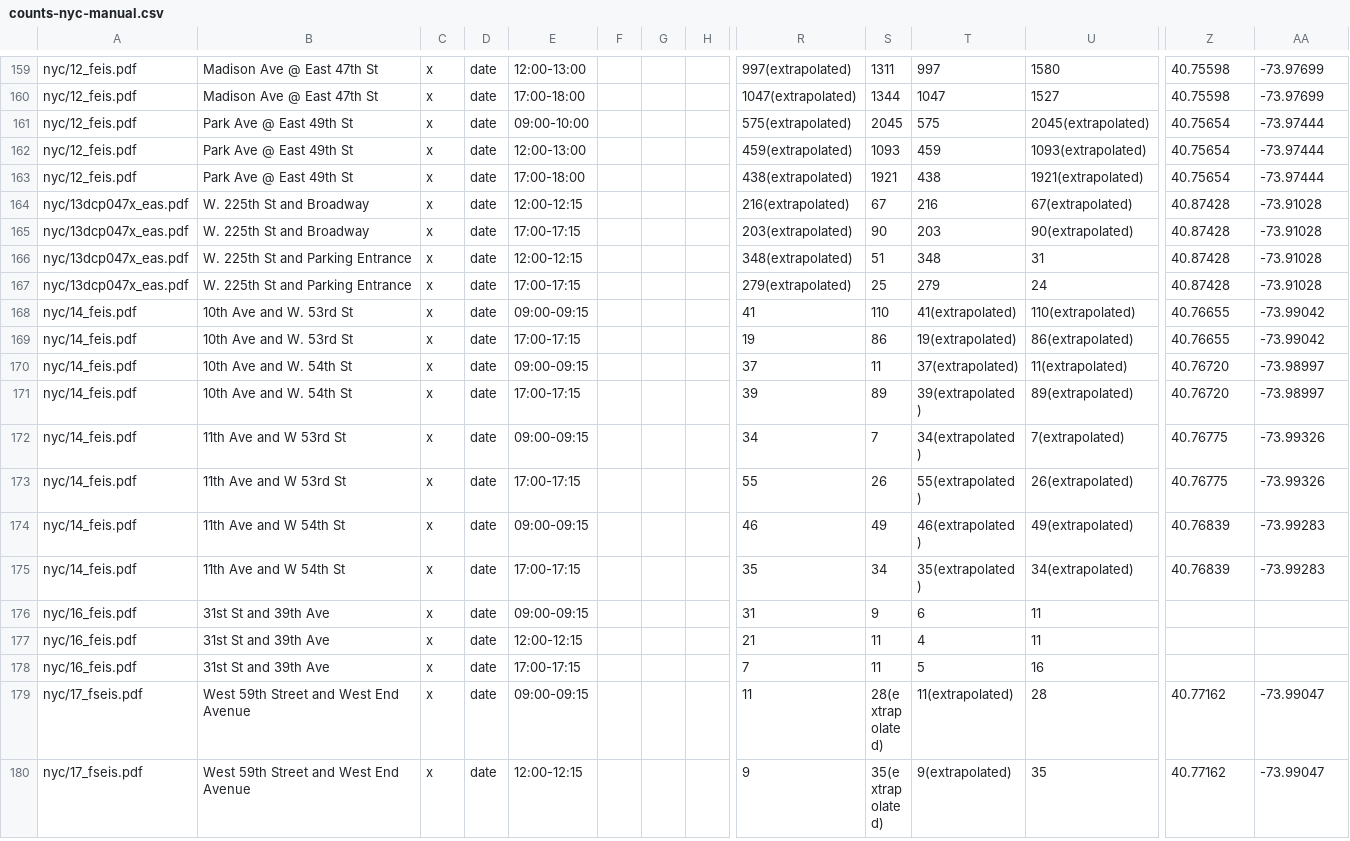
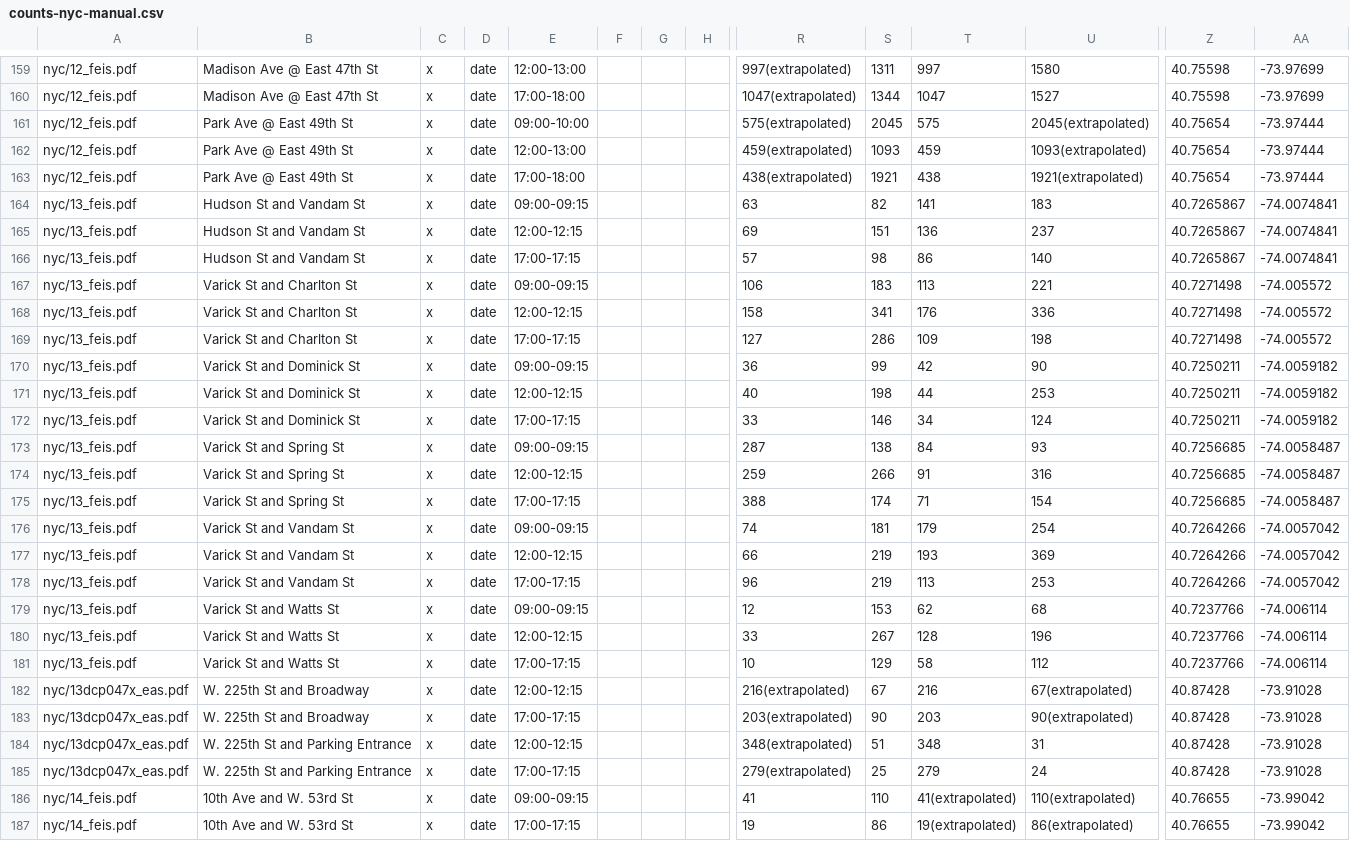
Before and after one commit to e-n-f/nyc-traffic-counts, a CSV file: counts-nyc-manual.csv, drawn as a sheet; only a part is shown, gaps mark what is left out; the shorter side is filled out with more unchanged rows; rows hold the shown columns only; the diff names each change by its address in the sheet, - before the commit and + after, or states it on an @@ line.

Commit message:
Varick counts

```diff
--- a/counts-nyc-manual.csv
+++ b/counts-nyc-manual.csv
+row 164: nyc/13_feis.pdf | Hudson St and Vandam St | x | date | 09:00-09:15 |  |  |  | 63 | 82 | 141 | 183 | 40.7265867 | -74.0074841
+row 165: nyc/13_feis.pdf | Hudson St and Vandam St | x | date | 12:00-12:15 |  |  |  | 69 | 151 | 136 | 237 | 40.7265867 | -74.0074841
+row 166: nyc/13_feis.pdf | Hudson St and Vandam St | x | date | 17:00-17:15 |  |  |  | 57 | 98 | 86 | 140 | 40.7265867 | -74.0074841
+row 167: nyc/13_feis.pdf | Varick St and Charlton St | x | date | 09:00-09:15 |  |  |  | 106 | 183 | 113 | 221 | 40.7271498 | -74.005572
+row 168: nyc/13_feis.pdf | Varick St and Charlton St | x | date | 12:00-12:15 |  |  |  | 158 | 341 | 176 | 336 | 40.7271498 | -74.005572
+row 169: nyc/13_feis.pdf | Varick St and Charlton St | x | date | 17:00-17:15 |  |  |  | 127 | 286 | 109 | 198 | 40.7271498 | -74.005572
+row 170: nyc/13_feis.pdf | Varick St and Dominick St | x | date | 09:00-09:15 |  |  |  | 36 | 99 | 42 | 90 | 40.7250211 | -74.0059182
+row 171: nyc/13_feis.pdf | Varick St and Dominick St | x | date | 12:00-12:15 |  |  |  | 40 | 198 | 44 | 253 | 40.7250211 | -74.0059182
+row 172: nyc/13_feis.pdf | Varick St and Dominick St | x | date | 17:00-17:15 |  |  |  | 33 | 146 | 34 | 124 | 40.7250211 | -74.0059182
+row 173: nyc/13_feis.pdf | Varick St and Spring St | x | date | 09:00-09:15 |  |  |  | 287 | 138 | 84 | 93 | 40.7256685 | -74.0058487
+row 174: nyc/13_feis.pdf | Varick St and Spring St | x | date | 12:00-12:15 |  |  |  | 259 | 266 | 91 | 316 | 40.7256685 | -74.0058487
+row 175: nyc/13_feis.pdf | Varick St and Spring St | x | date | 17:00-17:15 |  |  |  | 388 | 174 | 71 | 154 | 40.7256685 | -74.0058487
+row 176: nyc/13_feis.pdf | Varick St and Vandam St | x | date | 09:00-09:15 |  |  |  | 74 | 181 | 179 | 254 | 40.7264266 | -74.0057042
+row 177: nyc/13_feis.pdf | Varick St and Vandam St | x | date | 12:00-12:15 |  |  |  | 66 | 219 | 193 | 369 | 40.7264266 | -74.0057042
+row 178: nyc/13_feis.pdf | Varick St and Vandam St | x | date | 17:00-17:15 |  |  |  | 96 | 219 | 113 | 253 | 40.7264266 | -74.0057042
+row 179: nyc/13_feis.pdf | Varick St and Watts St | x | date | 09:00-09:15 |  |  |  | 12 | 153 | 62 | 68 | 40.7237766 | -74.006114
+row 180: nyc/13_feis.pdf | Varick St and Watts St | x | date | 12:00-12:15 |  |  |  | 33 | 267 | 128 | 196 | 40.7237766 | -74.006114
+row 181: nyc/13_feis.pdf | Varick St and Watts St | x | date | 17:00-17:15 |  |  |  | 10 | 129 | 58 | 112 | 40.7237766 | -74.006114
```
Also changed, not shown: 1 other file.
